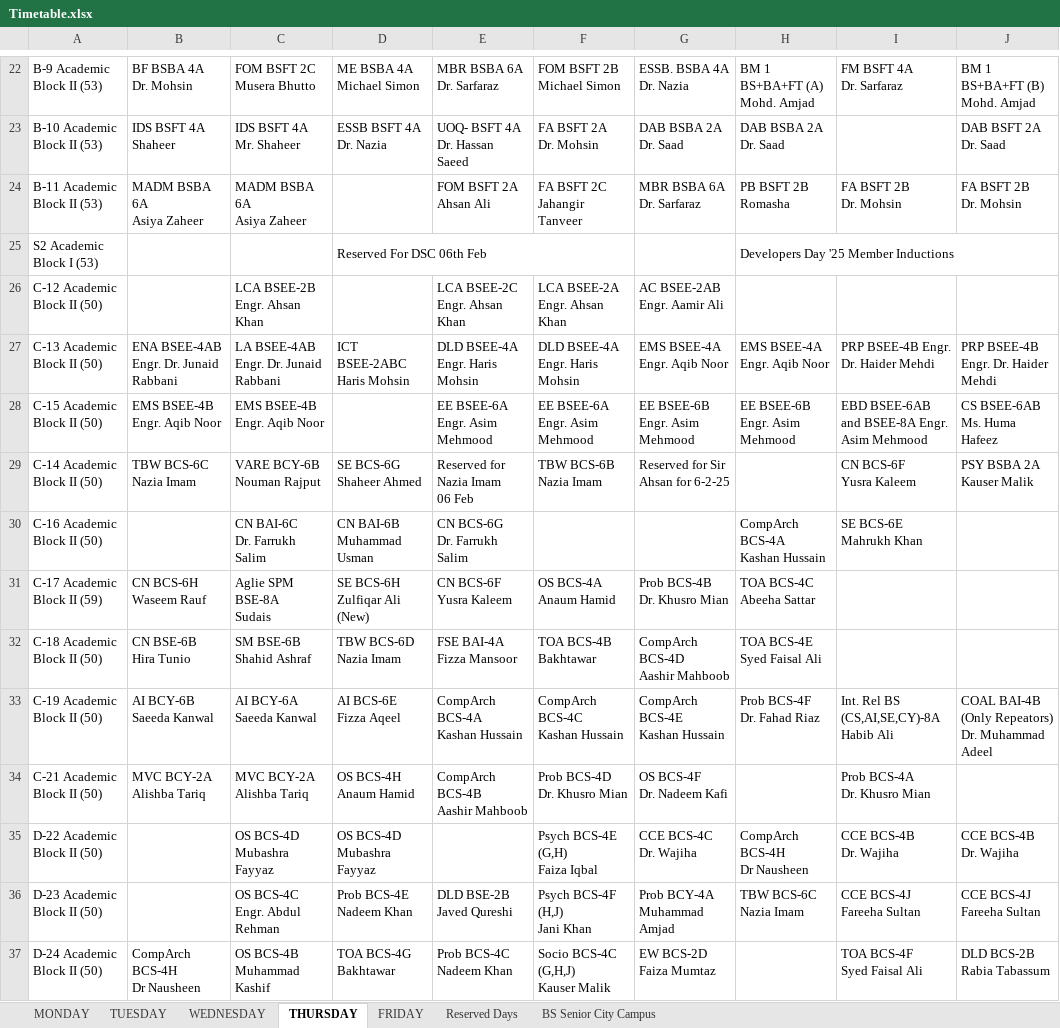
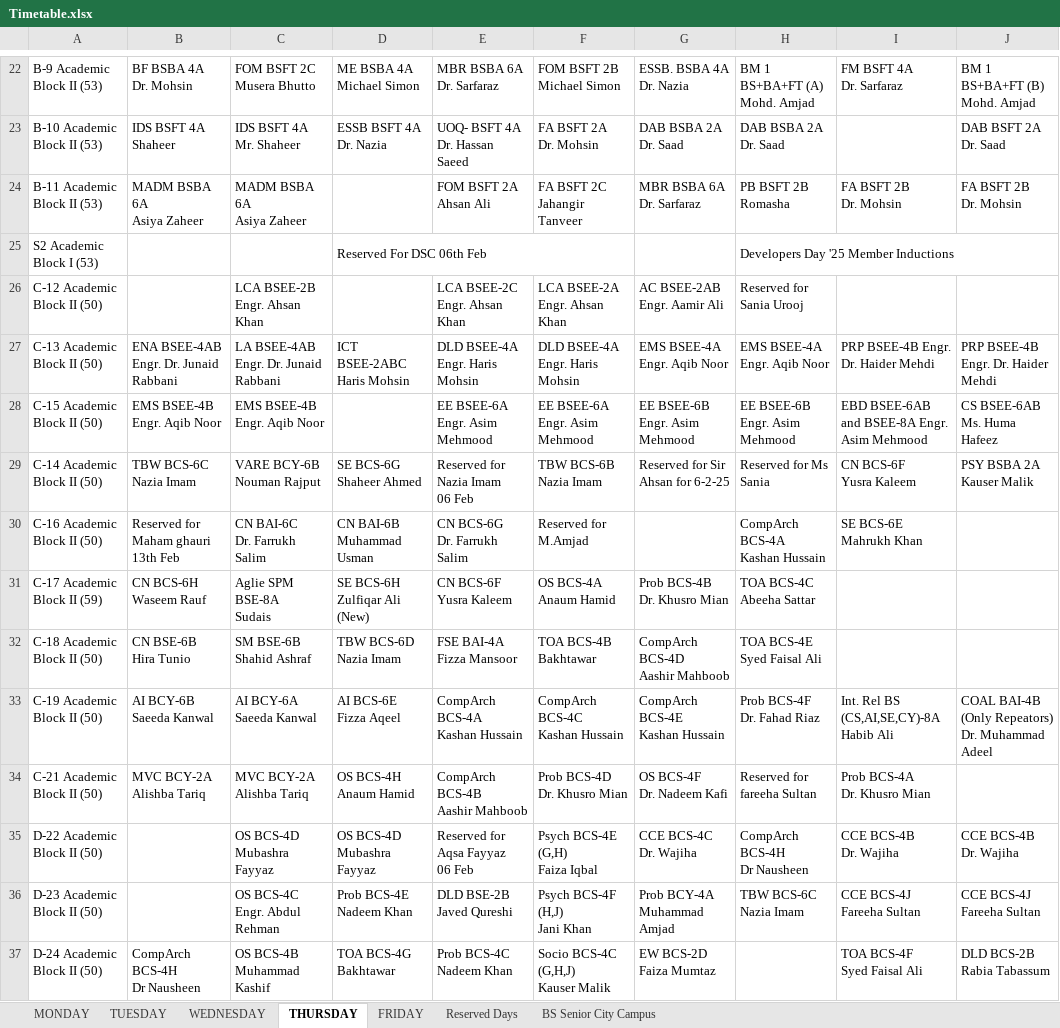
Before and after one commit to CodeWeaveCo/Nuces-Timetable, an Excel workbook: Timetable.xlsx, sheet THURSDAY, drawn as a sheet; only a part is shown, gaps mark what is left out; values as stored, in another font and other column widths than the file's, no cell formats; charts and pictures not drawn; ↵ is a line break in a cell; the diff covers the shown part only; the diff names each change by its address in the sheet, - before the commit and + after, or states it on an @@ line.

```diff
--- a/Timetable.xlsx (sheet THURSDAY)
+++ b/Timetable.xlsx (sheet THURSDAY)
-H26: (empty)
+H26: Reserved for Sania Urooj
-H29: (empty)
+H29: Reserved for Ms Sania
-B30: (empty)
+B30: Reserved for Maham ghauri 13th Feb
-F30: (empty)
+F30: Reserved for M.Amjad
-H34: (empty)
+H34: Reserved for fareeha Sultan
-E35: (empty)
+E35: Reserved for Aqsa Fayyaz ↵ 06 Feb
```
Also changed, not shown: 11 edited cells and merged cells elsewhere in this sheet, sheet TUESDAY, sheet FRIDAY, sheet WEDNESDAY, sheet MONDAY, cell formats.
